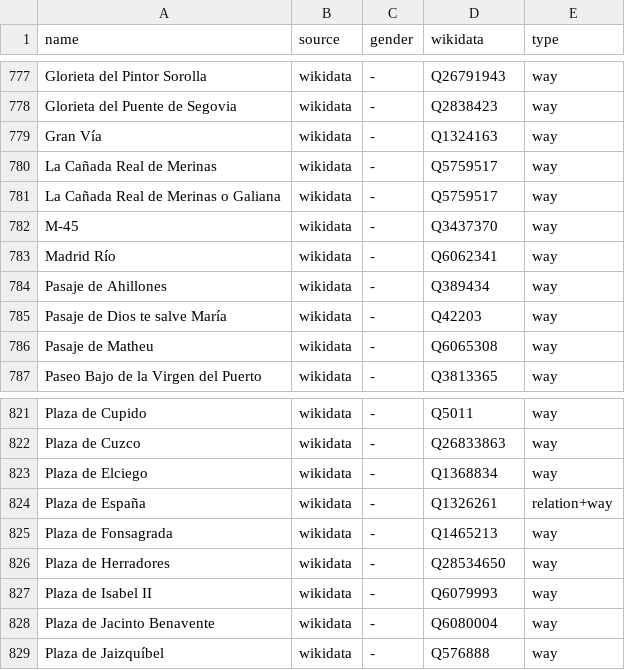
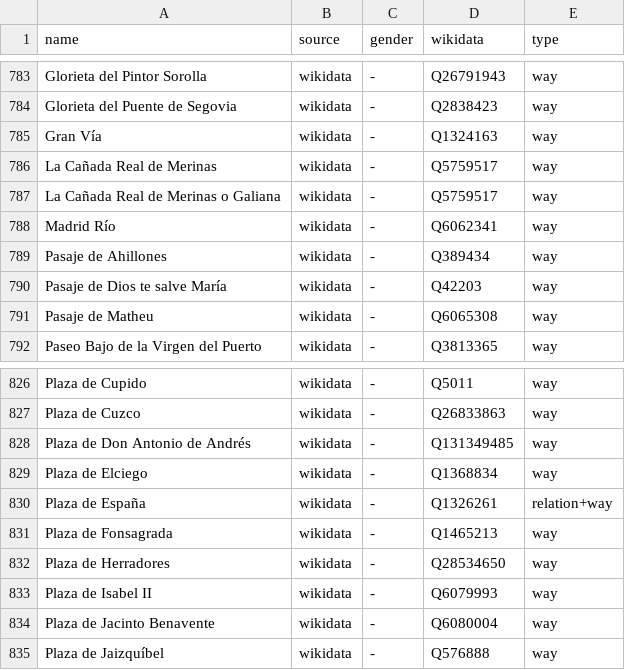
Before and after one commit to EqualStreetNames/equalstreetnames-madrid, a CSV file: data/gender.csv, drawn as a sheet; only a part is shown, gaps mark what is left out; removed rows and columns are numbered as before the commit, all else as after; the diff covers the shown part only; the diff names each change by its address in the sheet, - before the commit and + after, or states it on an @@ line.

```diff
--- a/data/gender.csv
+++ b/data/gender.csv
-row 782: M-45 | wikidata | - | Q3437370 | way
+row 828: Plaza de Don Antonio de Andrés | wikidata | - | Q131349485 | way
```
Also changed, not shown: 6 added rows elsewhere in this file, data/other.csv, 3 other files.
